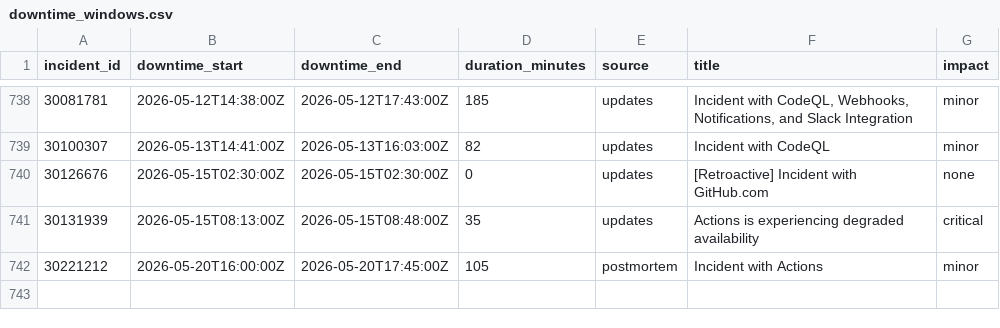
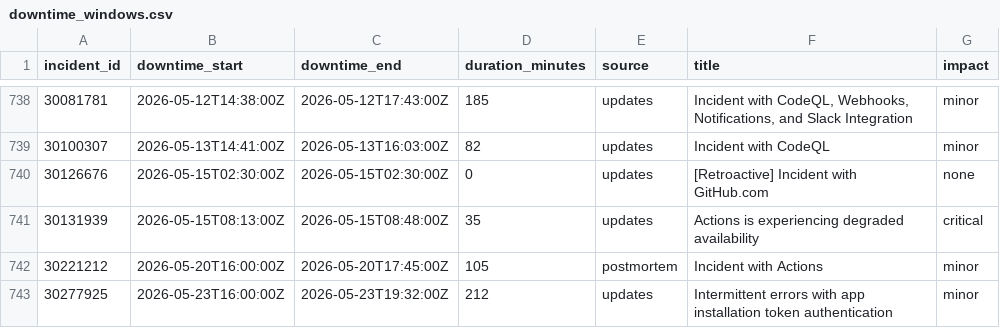
Before and after one commit to paradise-runner/feels-like-github-status, a CSV file: parsed/downtime_windows.csv, drawn as a sheet; only a part is shown, gaps mark what is left out.

```diff
--- a/parsed/downtime_windows.csv
+++ b/parsed/downtime_windows.csv
@@ -742 +742,2 @@ incident_id,downtime_start,downtime_end,duration_minutes,source,title,impact
 30221212,2026-05-20T16:00:00Z,2026-05-20T17:45:00Z,105,postmortem,Incident with Actions,minor
+30277925,2026-05-23T16:00:00Z,2026-05-23T19:32:00Z,212,updates,Intermittent errors with app installation token authentication,minor
```
Also changed, not shown: parsed/segments.csv, 2 other files.
